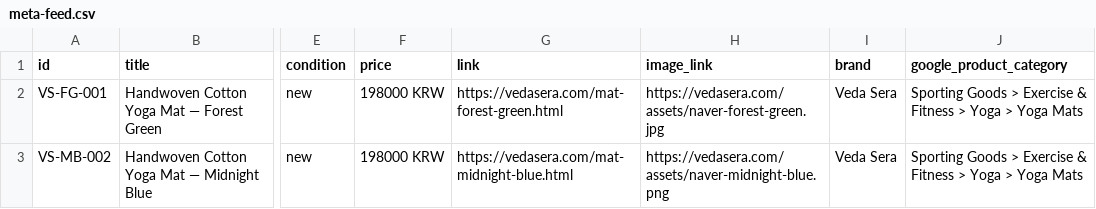
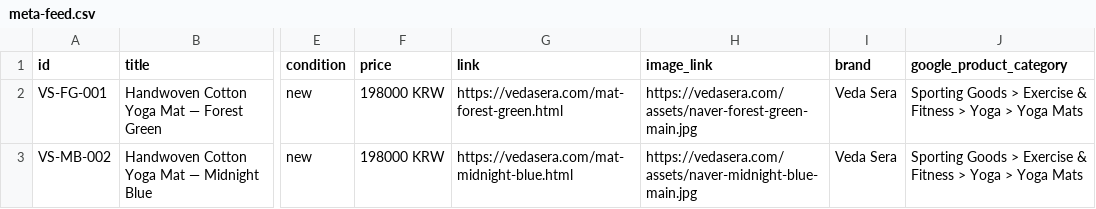
Before and after one commit to jungyoonkeun-ship-it/vedasera, a CSV file: meta-feed.csv, drawn as a sheet; only a part is shown, gaps mark what is left out; the diff names each change by its address in the sheet, - before the commit and + after, or states it on an @@ line.

Commit message:
Feeds: point product images at Naver main photos

```diff
--- a/meta-feed.csv
+++ b/meta-feed.csv
-H2 (image_link): https://vedasera.com/assets/naver-forest-green.jpg
+H2 (image_link): https://vedasera.com/assets/naver-forest-green-main.jpg
-H3 (image_link): https://vedasera.com/assets/naver-midnight-blue.png
+H3 (image_link): https://vedasera.com/assets/naver-midnight-blue-main.jpg
```
Also changed, not shown: 1 other file.
